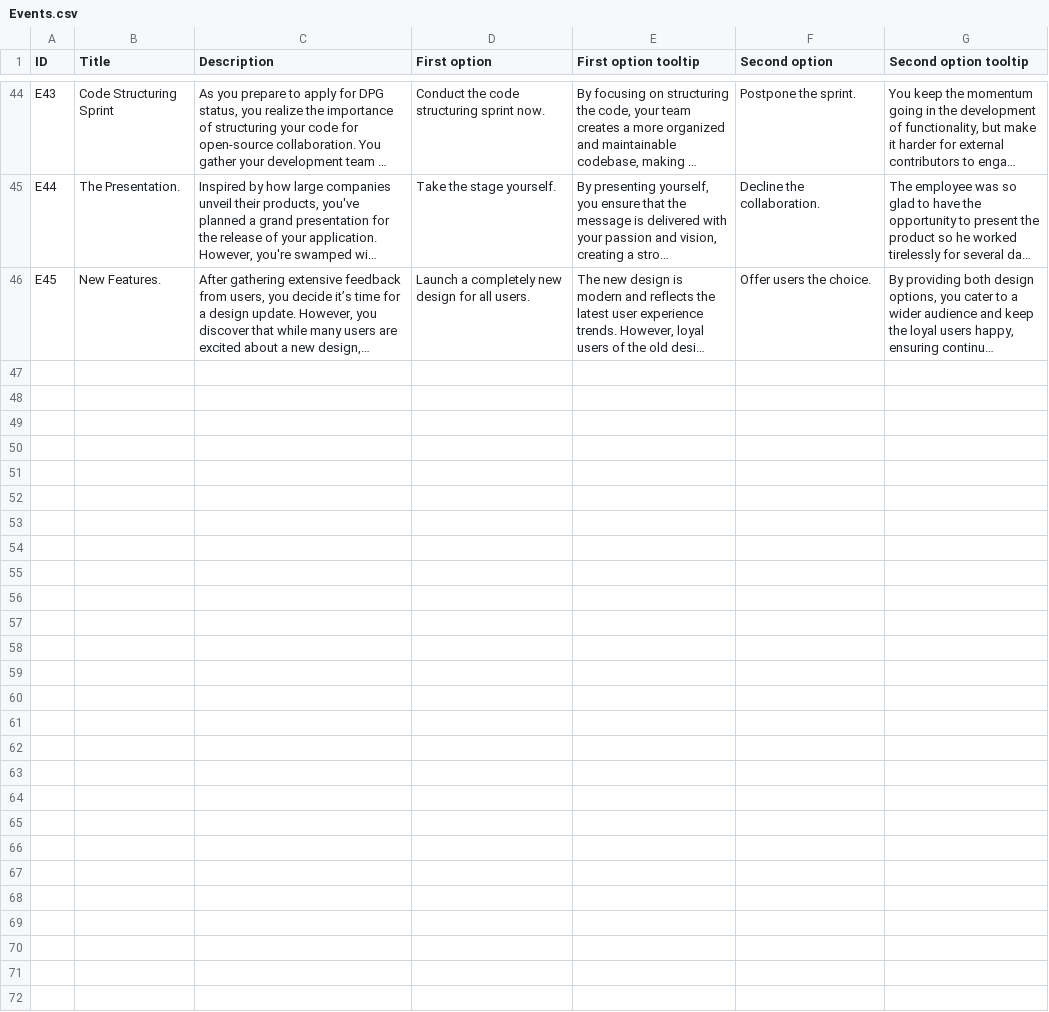
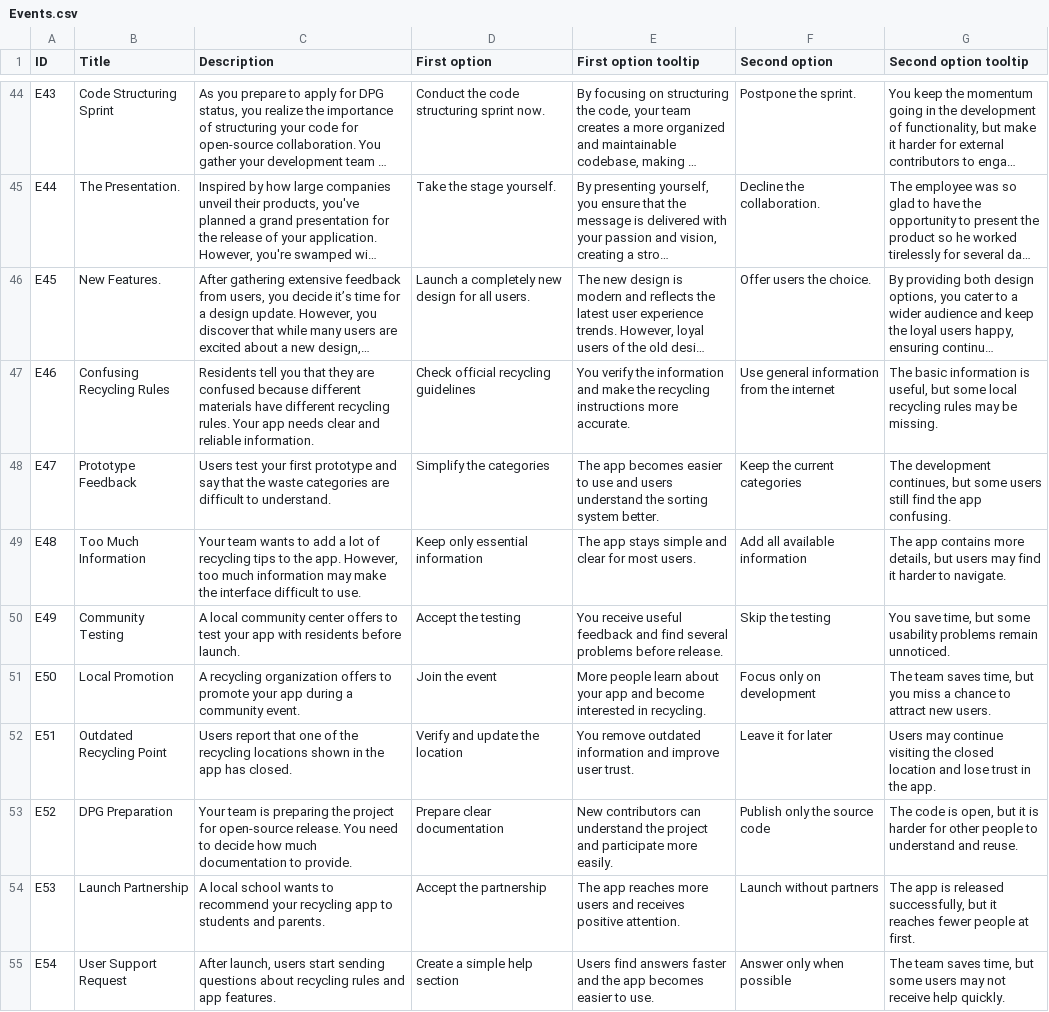
Before and after one commit to Kazakh-British-Technical-University/dpgsim, a CSV file: dpg_sim_export/Data/en/Events.csv, drawn as a sheet; only a part is shown, gaps mark what is left out; long unchanged cells end in …; the diff names each change by its address in the sheet, - before the commit and + after, or states it on an @@ line.

Commit message:
Add recycling scenario event texts

```diff
--- a/dpg_sim_export/Data/en/Events.csv
+++ b/dpg_sim_export/Data/en/Events.csv
+row 47: E46 | Confusing Recycling Rules | Residents tell you that they are confused because different materials have different recycling rules. Your app needs clear and reliable information. | Check official recycling guidelines | You verify the information and make the recycling instructions more accurate. | Use general information from the internet | The basic information is useful, but some local recycling rules may be missing.
+row 48: E47 | Prototype Feedback | Users test your first prototype and say that the waste categories are difficult to understand. | Simplify the categories | The app becomes easier to use and users understand the sorting system better. | Keep the current categories | The development continues, but some users still find the app confusing.
+row 49: E48 | Too Much Information | Your team wants to add a lot of recycling tips to the app. However, too much information may make the interface difficult to use. | Keep only essential information | The app stays simple and clear for most users. | Add all available information | The app contains more details, but users may find it harder to navigate.
+row 50: E49 | Community Testing | A local community center offers to test your app with residents before launch. | Accept the testing | You receive useful feedback and find several problems before release. | Skip the testing | You save time, but some usability problems remain unnoticed.
+row 51: E50 | Local Promotion | A recycling organization offers to promote your app during a community event. | Join the event | More people learn about your app and become interested in recycling. | Focus only on development | The team saves time, but you miss a chance to attract new users.
+row 52: E51 | Outdated Recycling Point | Users report that one of the recycling locations shown in the app has closed. | Verify and update the location | You remove outdated information and improve user trust. | Leave it for later | Users may continue visiting the closed location and lose trust in the app.
+row 53: E52 | DPG Preparation | Your team is preparing the project for open-source release. You need to decide how much documentation to provide. | Prepare clear documentation | New contributors can understand the project and participate more easily. | Publish only the source code | The code is open, but it is harder for other people to understand and reuse.
+row 54: E53 | Launch Partnership | A local school wants to recommend your recycling app to students and parents. | Accept the partnership | The app reaches more users and receives positive attention. | Launch without partners | The app is released successfully, but it reaches fewer people at first.
+row 55: E54 | User Support Request | After launch, users start sending questions about recycling rules and app features. | Create a simple help section | Users find answers faster and the app becomes easier to use. | Answer only when possible | The team saves time, but some users may not receive help quickly.
```
